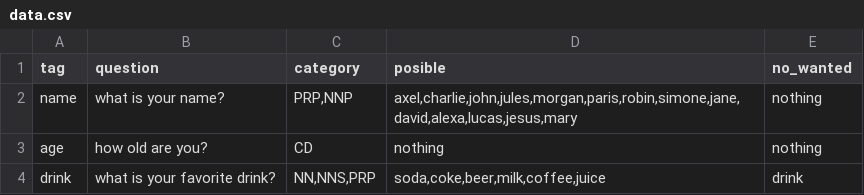
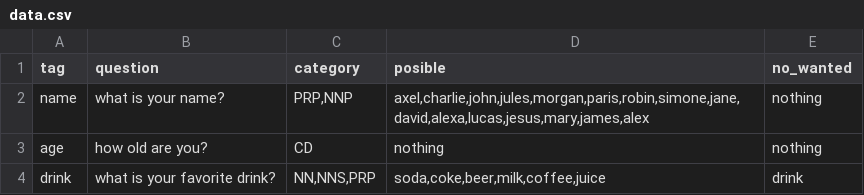
Before and after one commit to SinfonIAUniandes/speech_utilities, a CSV file: data/data.csv, drawn as a sheet.

```diff
--- a/data/data.csv
+++ b/data/data.csv
@@ -1,3 +1,3 @@
 tag,question,category,posible,no_wanted
-name,what is your name?,"PRP,NNP","axel,charlie,john,jules,morgan,paris,robin,simone,jane,david,alexa,lucas,jesus,mary",nothing
+name,what is your name?,"PRP,NNP","axel,charlie,john,jules,morgan,paris,robin,simone,jane,david,alexa,lucas,jesus,mary,james,alex",nothing
 age,how old are you?,CD,nothing,nothing
```
Also changed, not shown: 2 other files.
